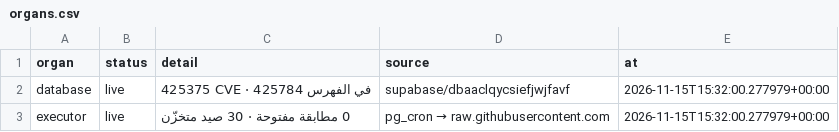
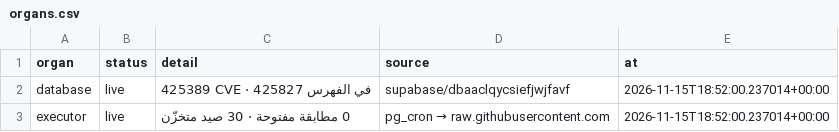
Before and after one commit to DawshaX/xFREEDOLLARHACHx, a CSV file: state/organs.csv, drawn as a sheet.

```diff
--- a/state/organs.csv
+++ b/state/organs.csv
@@ -1,3 +1,3 @@
 organ,status,detail,source,at
-database,live,425375 CVE · 425784 في الفهرس,supabase/dbaaclqycsiefjwjfavf,2026-11-15T15:32:00.277979+00:00
-executor,live,0 مطابقة مفتوحة · 30 صيد متخزّن,pg_cron → raw.githubusercontent.com,2026-11-15T15:32:00.277979+00:00
+database,live,425389 CVE · 425827 في الفهرس,supabase/dbaaclqycsiefjwjfavf,2026-11-15T18:52:00.237014+00:00
+executor,live,0 مطابقة مفتوحة · 30 صيد متخزّن,pg_cron → raw.githubusercontent.com,2026-11-15T18:52:00.237014+00:00
```
Also changed, not shown: 1 other file.
